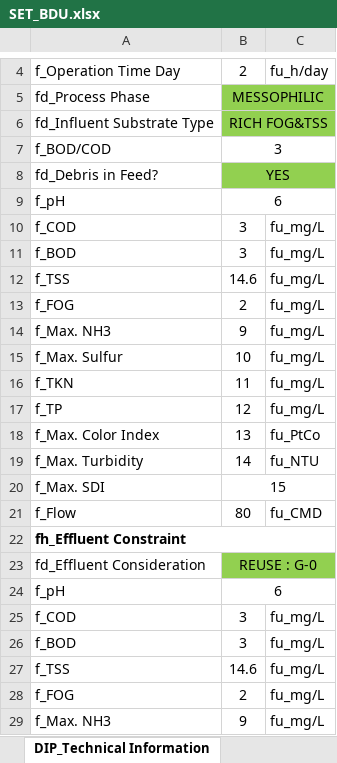
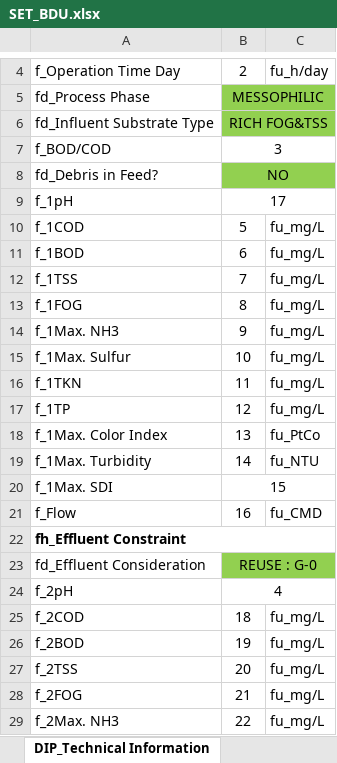
Before and after one commit to taufikhdyt01/DIAC-V, an Excel workbook: data/SET_BDU.xlsx, sheet DIP_Technical Information, drawn as a sheet; only a part is shown, gaps mark what is left out; values as stored, in another font and other column widths than the file's, no borders; removed rows and columns are numbered as before the commit, all else as after; the diff covers the shown part only; the diff names each change by its address in the sheet, - before the commit and + after, or states it on an @@ line.

```diff
--- a/data/SET_BDU.xlsx (sheet DIP_Technical Information)
+++ b/data/SET_BDU.xlsx (sheet DIP_Technical Information)
-B8: YES
+B8: NO
-row 9: f_pH | 6
+row 9: f_1pH | 17
-A10: f_COD
+A10: f_1COD
-B10: 3
+B10: 5
-A11: f_BOD
+A11: f_1BOD
-B11: 3
+B11: 6
-A12: f_TSS
+A12: f_1TSS
-B12: 14.6
+B12: 7
-A13: f_FOG
+A13: f_1FOG
-B13: 2
+B13: 8
-A14: f_Max. NH3
+A14: f_1Max. NH3
-A15: f_Max. Sulfur
+A15: f_1Max. Sulfur
-A16: f_TKN
+A16: f_1TKN
-A17: f_TP
+A17: f_1TP
-A18: f_Max. Color Index
+A18: f_1Max. Color Index
-A19: f_Max. Turbidity
+A19: f_1Max. Turbidity
-A20: f_Max. SDI
+A20: f_1Max. SDI
-B21: 80
+B21: 16
-row 24: f_pH | 6
+row 24: f_2pH | 4
-A25: f_COD
+A25: f_2COD
-B25: 3
+B25: 18
-A26: f_BOD
+A26: f_2BOD
-B26: 3
+B26: 19
-A27: f_TSS
+A27: f_2TSS
-B27: 14.6
+B27: 20
-A28: f_FOG
+A28: f_2FOG
-B28: 2
+B28: 21
-A29: f_Max. NH3
+A29: f_2Max. NH3
-B29: 9
+B29: 22
```
Also changed, not shown: 1 added row, 1 removed row and 18 edited cells elsewhere in this sheet, sheet DIP_Data Input, sheet DIP_Customer Information, 1 other file.
